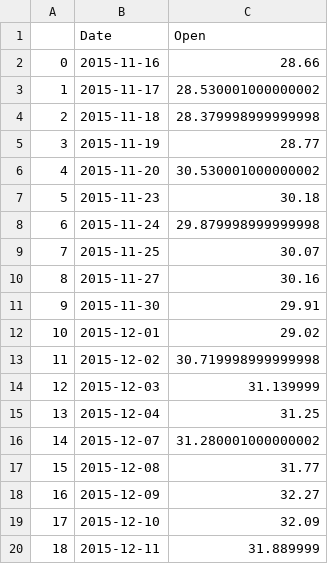
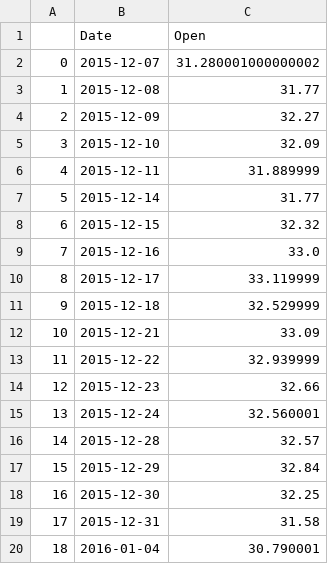
Before and after one commit to jamescadigan97/stock_predictions, a CSV file: Models/EDU_Train_Data.csv, drawn as a sheet; only a part is shown; the shorter side is filled out with more unchanged rows; removed rows and columns are numbered as before the commit, all else as after; the diff names each change by its address in the sheet, - before the commit and + after, or states it on an @@ line.

```diff
--- a/Models/EDU_Train_Data.csv
+++ b/Models/EDU_Train_Data.csv
-row 2: 0 | 2015-11-16 | 28.66
-row 3: 1 | 2015-11-17 | 28.530001000000002
-row 4: 2 | 2015-11-18 | 28.379998999999998
-row 5: 3 | 2015-11-19 | 28.77
-row 6: 4 | 2015-11-20 | 30.530001000000002
-row 7: 5 | 2015-11-23 | 30.18
-row 8: 6 | 2015-11-24 | 29.879998999999998
-row 9: 7 | 2015-11-25 | 30.07
-row 10: 8 | 2015-11-27 | 30.16
-row 11: 9 | 2015-11-30 | 29.91
-row 12: 10 | 2015-12-01 | 29.02
-row 13: 11 | 2015-12-02 | 30.719998999999998
-row 14: 12 | 2015-12-03 | 31.139999
-row 15: 13 | 2015-12-04 | 31.25
@@ column A renumbered from row 2 down @@
```
Also changed, not shown: Models/CSCO_Input_Data.csv, Models/CSCO_Train_Data.csv, 55 other files.
